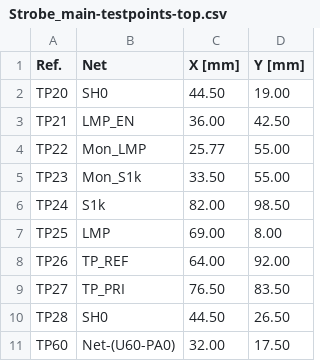
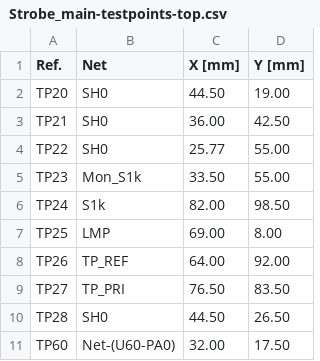
Before and after one commit to FLRHW/Strobe_main, a CSV file: Testing/Testpoints/Strobe_main-testpoints-top.csv, drawn as a sheet; only a part is shown.

```diff
--- a/Testing/Testpoints/Strobe_main-testpoints-top.csv
+++ b/Testing/Testpoints/Strobe_main-testpoints-top.csv
@@ -2,4 +2,4 @@ Ref.,Net,X [mm],Y [mm]
 TP20,SH0,44.50,19.00
-TP21,LMP_EN,36.00,42.50
-TP22,Mon_LMP,25.77,55.00
+TP21,SH0,36.00,42.50
+TP22,SH0,25.77,55.00
 TP23,Mon_S1k,33.50,55.00
```
Also changed, not shown: Testing/Testpoints/Strobe_main-testpoints.csv, 46 other files.
